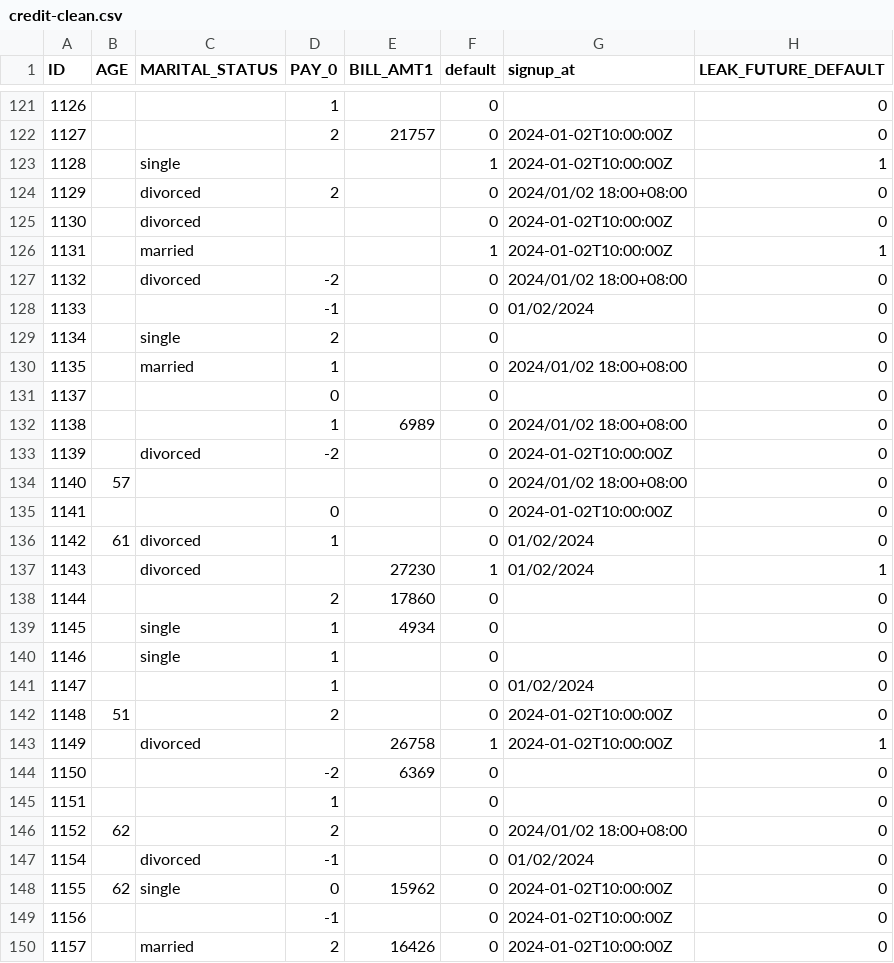
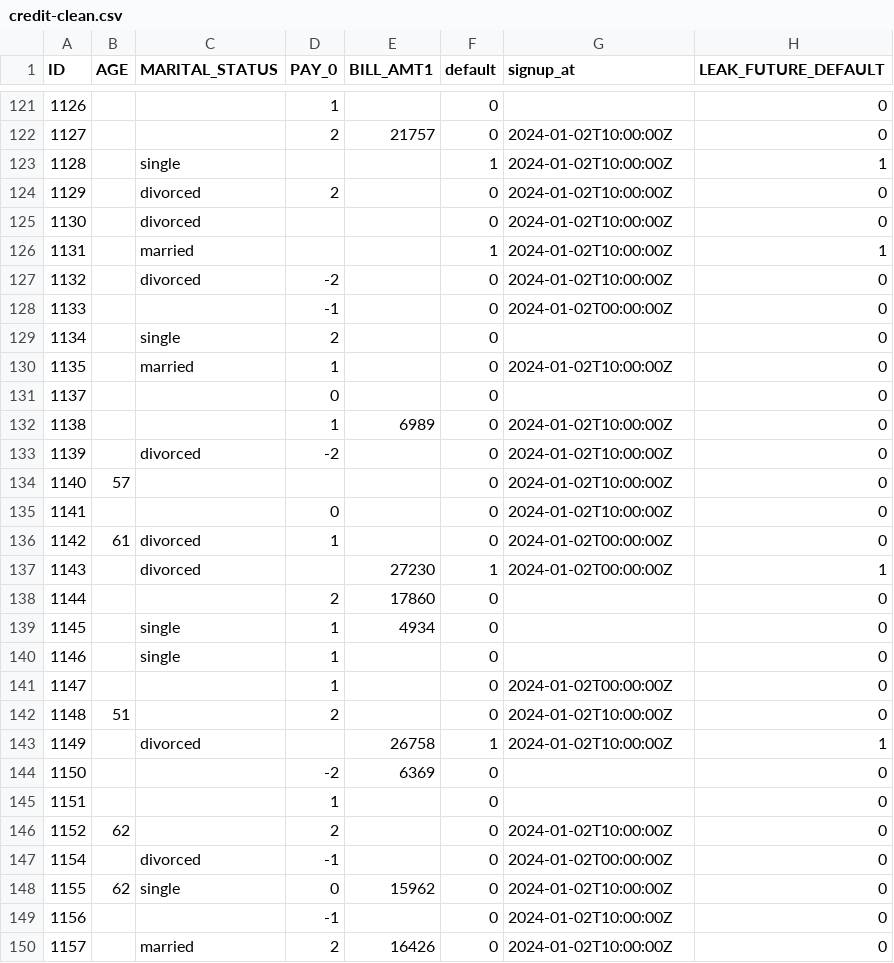
Before and after one commit to OwOb0708/F114118124-cis, a CSV file: W12/credit-clean.csv, drawn as a sheet; only a part is shown, gaps mark what is left out; the diff covers the shown part only.

Commit message:
Change date format in credit-clean.csv
Updated date format to ISO 8601 for consistency.

```diff
--- a/W12/credit-clean.csv
+++ b/W12/credit-clean.csv
@@ -123,16 +123,16 @@ ID,AGE,MARITAL_STATUS,PAY_0,BILL_AMT1,default,signup_at,LEAK_FUTURE_DEFAULT
 1128,,single,,,1,2024-01-02T10:00:00Z,1
-1129,,divorced,2,,0,2024/01/02 18:00+08:00,0
+1129,,divorced,2,,0,2024-01-02T10:00:00Z,0
 1130,,divorced,,,0,2024-01-02T10:00:00Z,0
 1131,,married,,,1,2024-01-02T10:00:00Z,1
-1132,,divorced,-2,,0,2024/01/02 18:00+08:00,0
-1133,,,-1,,0,01/02/2024,0
+1132,,divorced,-2,,0,2024-01-02T10:00:00Z,0
+1133,,,-1,,0,2024-01-02T00:00:00Z,0
 1134,,single,2,,0,,0
-1135,,married,1,,0,2024/01/02 18:00+08:00,0
+1135,,married,1,,0,2024-01-02T10:00:00Z,0
 1137,,,0,,0,,0
-1138,,,1,6989,0,2024/01/02 18:00+08:00,0
+1138,,,1,6989,0,2024-01-02T10:00:00Z,0
 1139,,divorced,-2,,0,2024-01-02T10:00:00Z,0
-1140,57,,,,0,2024/01/02 18:00+08:00,0
+1140,57,,,,0,2024-01-02T10:00:00Z,0
 1141,,,0,,0,2024-01-02T10:00:00Z,0
-1142,61,divorced,1,,0,01/02/2024,0
-1143,,divorced,,27230,1,01/02/2024,1
+1142,61,divorced,1,,0,2024-01-02T00:00:00Z,0
+1143,,divorced,,27230,1,2024-01-02T00:00:00Z,1
 1144,,,2,17860,0,,0
@@ -140,3 +140,3 @@ ID,AGE,MARITAL_STATUS,PAY_0,BILL_AMT1,default,signup_at,LEAK_FUTURE_DEFAULT
 1146,,single,1,,0,,0
-1147,,,1,,0,01/02/2024,0
+1147,,,1,,0,2024-01-02T00:00:00Z,0
 1148,51,,2,,0,2024-01-02T10:00:00Z,0
@@ -145,4 +145,4 @@ ID,AGE,MARITAL_STATUS,PAY_0,BILL_AMT1,default,signup_at,LEAK_FUTURE_DEFAULT
 1151,,,1,,0,,0
-1152,62,,2,,0,2024/01/02 18:00+08:00,0
-1154,,divorced,-1,,0,01/02/2024,0
+1152,62,,2,,0,2024-01-02T10:00:00Z,0
+1154,,divorced,-1,,0,2024-01-02T00:00:00Z,0
 1155,62,single,0,15962,0,2024-01-02T10:00:00Z,0
```
Also changed, not shown: 82 edited cells elsewhere in this file.
